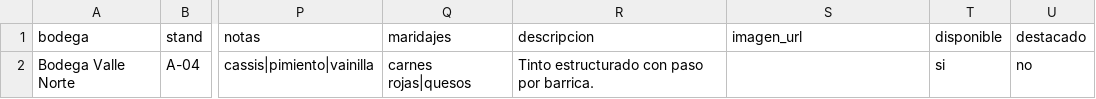
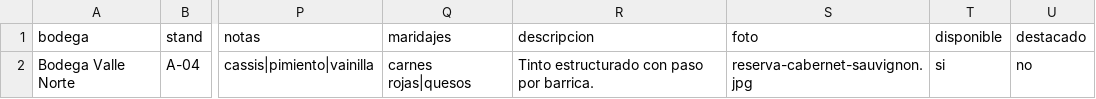
Before and after one commit to dcondor800/vinos, a CSV file: docs/plantilla-catalogo.csv, drawn as a sheet; only a part is shown, gaps mark what is left out; the diff names each change by its address in the sheet, - before the commit and + after, or states it on an @@ line.

```diff
--- a/docs/plantilla-catalogo.csv
+++ b/docs/plantilla-catalogo.csv
-S1: imagen_url
+S1: foto
-S2 (foto): (empty)
+S2 (foto): reserva-cabernet-sauvignon.jpg
```
Also changed, not shown: 5 other files.
